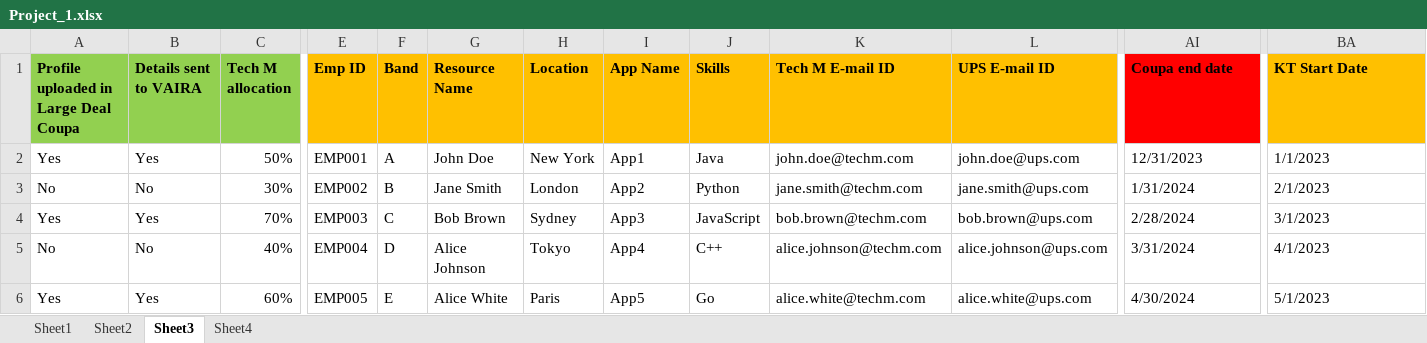
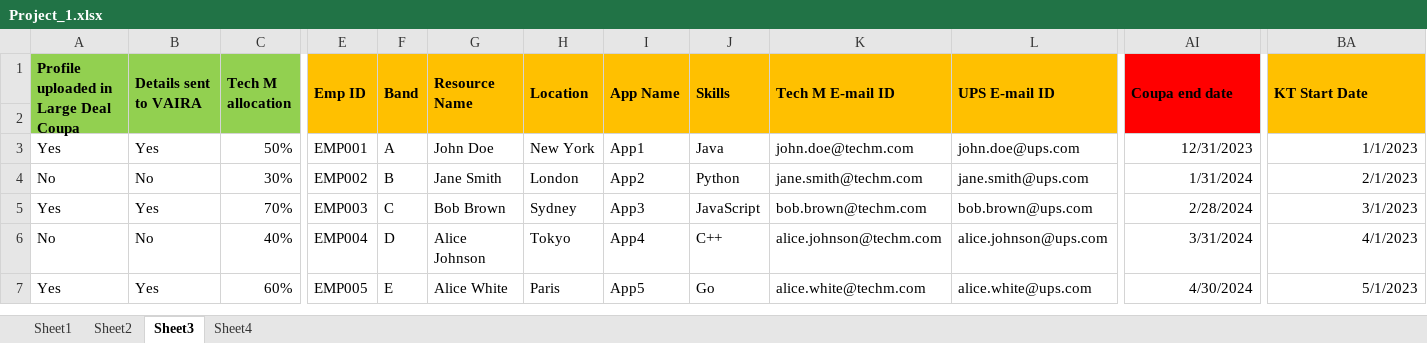
Before and after one commit to VaibhavP689/Databases, an Excel workbook: Project_1.xlsx, sheet Sheet3, drawn as a sheet; only a part is shown, gaps mark what is left out; values as stored, in another font and other column widths than the file's, no borders; addresses are those after the commit; rows hold the shown columns only; the diff covers the shown part only; the diff names each change by its address in the sheet, - before the commit and + after, or states it on an @@ line.

```diff
--- a/Project_1.xlsx (sheet Sheet3)
+++ b/Project_1.xlsx (sheet Sheet3)
+A1:A2 merged
+B1:B2 merged
+C1:C2 merged
+E1:E2 merged
+F1:F2 merged
+G1:G2 merged
+H1:H2 merged
+I1:I2 merged
+J1:J2 merged
+K1:K2 merged
+L1:L2 merged
+AI1:AI2 merged
+BA1:BA2 merged
+row 2: (empty)
-AI3:AI7 alignment: left
+AI3:AI7 alignment: right
-BA3:BA7 alignment: left
+BA3:BA7 alignment: right
```
Also changed, not shown: merged cells elsewhere in this sheet, sheet Sheet2, sheet Sheet1, sheet Sheet4, 24 other files.
